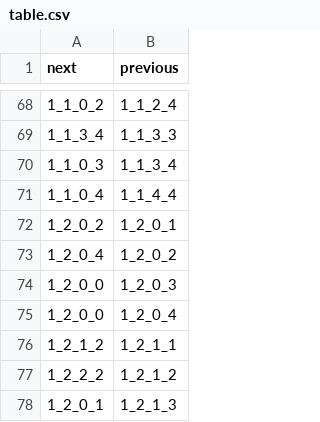
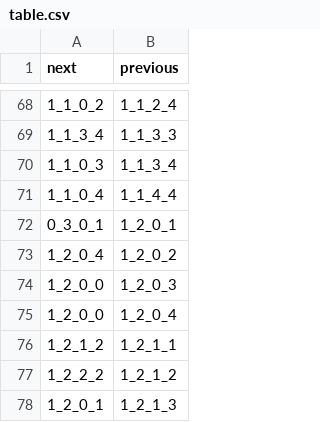
Before and after one commit to AWestover/alexaApps, a CSV file: chopsticks/table.csv, drawn as a sheet; only a part is shown, gaps mark what is left out.

```diff
--- a/chopsticks/table.csv
+++ b/chopsticks/table.csv
@@ -71,3 +71,3 @@ next,previous
 1_1_0_4,1_1_4_4
-1_2_0_2,1_2_0_1
+0_3_0_1,1_2_0_1
 1_2_0_4,1_2_0_2
```
Also changed, not shown: 6 other files.
